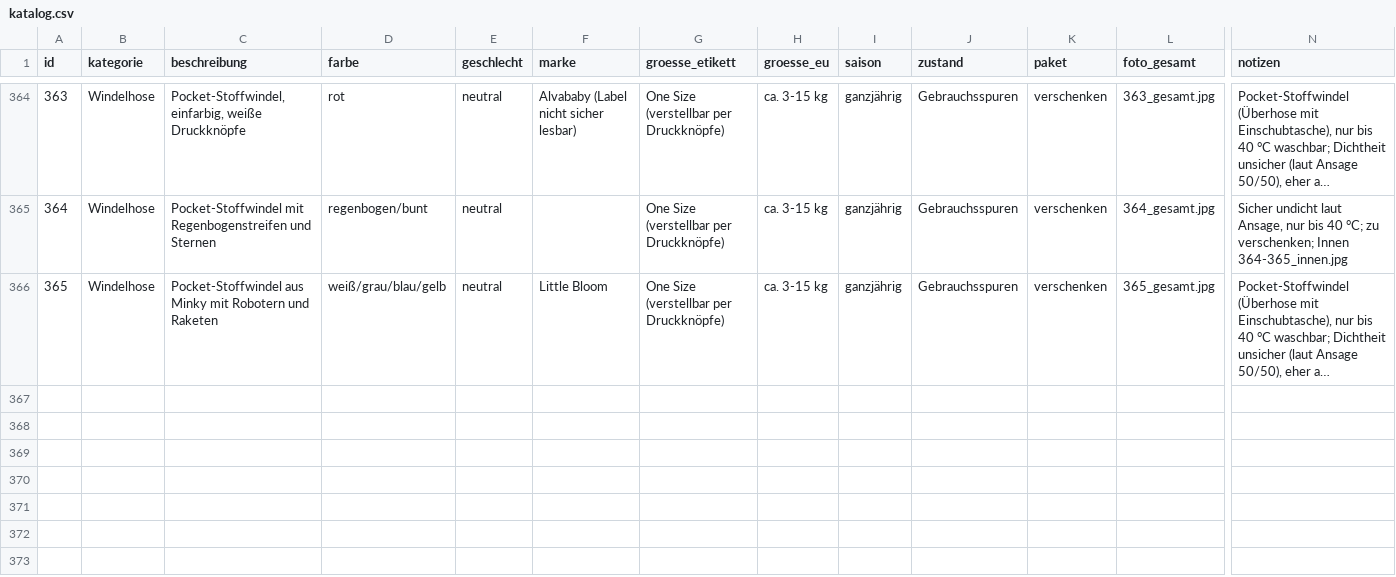
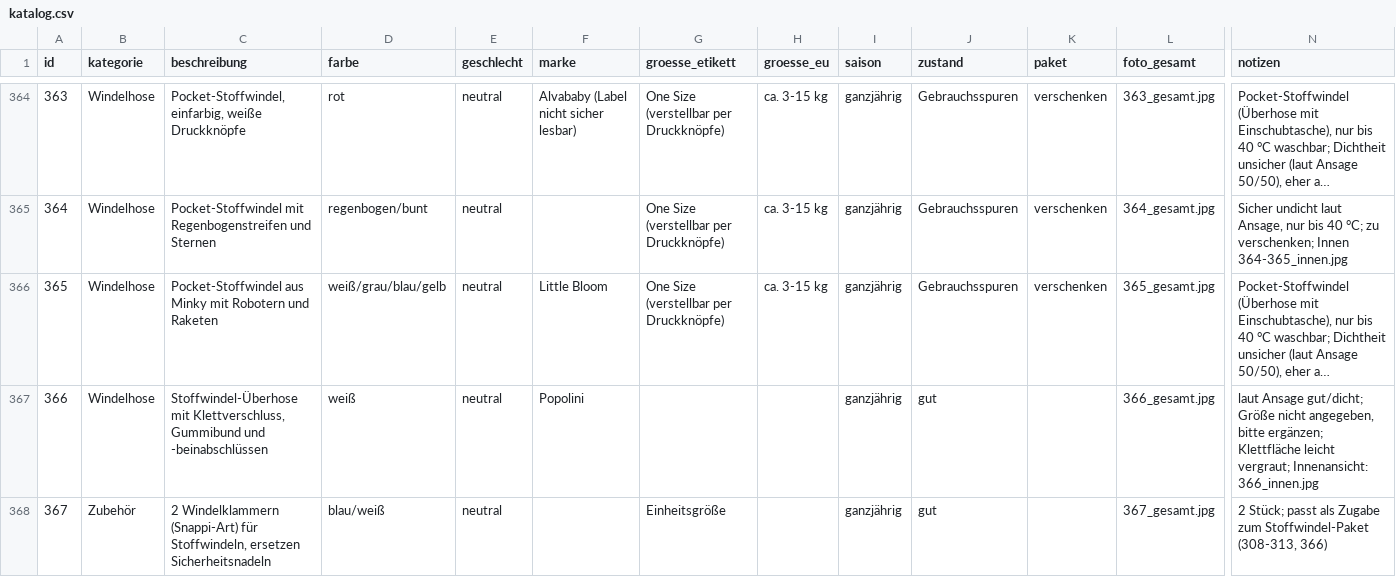
Before and after one commit to polinapi/pipipipip, a CSV file: babyklamotten/katalog.csv, drawn as a sheet; only a part is shown, gaps mark what is left out; long unchanged cells end in …; rows hold the shown columns only; the diff names each change by its address in the sheet, - before the commit and + after, or states it on an @@ line.

```diff
--- a/babyklamotten/katalog.csv
+++ b/babyklamotten/katalog.csv
+row 367: 366 | Windelhose | Stoffwindel-Überhose mit Klettverschluss, Gummibund und -beinabschlüssen | weiß | neutral | Popolini |  |  | ganzjährig | gut |  | 366_gesamt.jpg | laut Ansage gut/dicht; Größe nicht angegeben, bitte ergänzen; Klettfläche leicht vergraut; Innenansicht: 366_innen.jpg
+row 368: 367 | Zubehör | 2 Windelklammern (Snappi-Art) für Stoffwindeln, ersetzen Sicherheitsnadeln | blau/weiß | neutral |  | Einheitsgröße |  | ganzjährig | gut |  | 367_gesamt.jpg | 2 Stück; passt als Zugabe zum Stoffwindel-Paket (308-313, 366)
```
Also changed, not shown: 3 other files.
